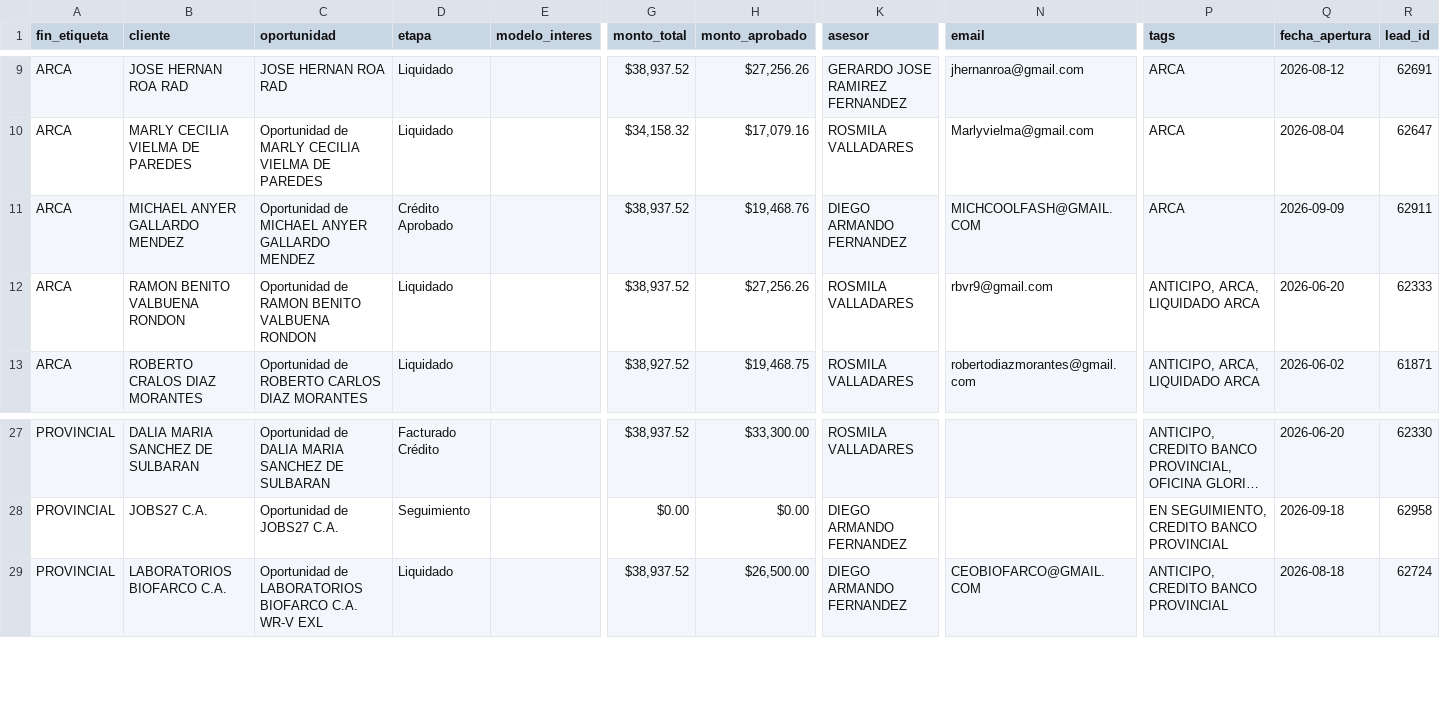
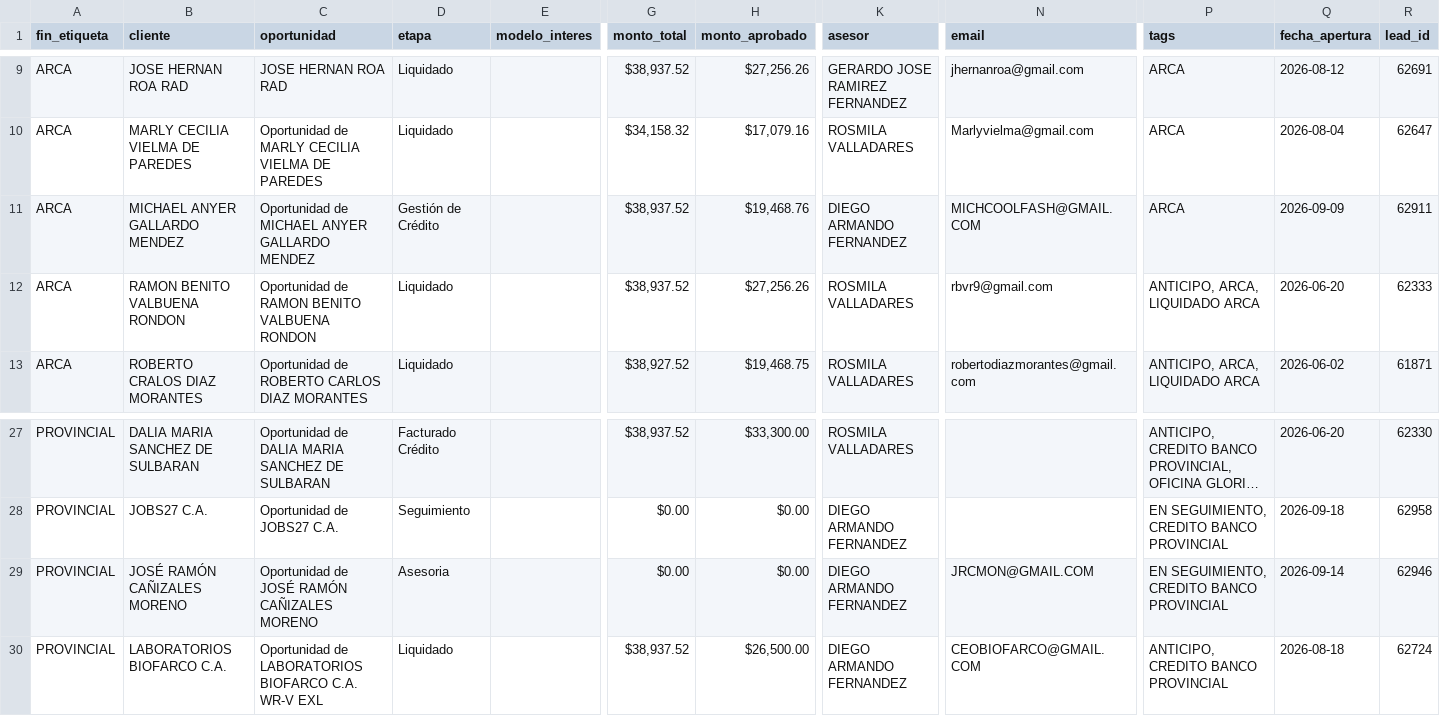
Before and after one commit to latinbienti-sys/gestionhonda, a CSV file: crm_consulta/relacion_clientes_crm.csv, drawn as a sheet; only a part is shown, gaps mark what is left out; long unchanged cells end in …; rows hold the shown columns only; the diff names each change by its address in the sheet, - before the commit and + after, or states it on an @@ line.

```diff
--- a/crm_consulta/relacion_clientes_crm.csv
+++ b/crm_consulta/relacion_clientes_crm.csv
-D11 (etapa): Crédito Aprobado
+D11 (etapa): Gestión de Crédito
+row 29: PROVINCIAL | JOSÉ RAMÓN CAÑIZALES MORENO | Oportunidad de JOSÉ RAMÓN CAÑIZALES MORENO | Asesoria |  | $0.00 | $0.00 | DIEGO ARMANDO FERNANDEZ | JRCMON@GMAIL.COM | EN SEGUIMIENTO, CREDITO BANCO PROVINCIAL | 2026-09-14 | 62946
```
Also changed, not shown: 3 other files.
